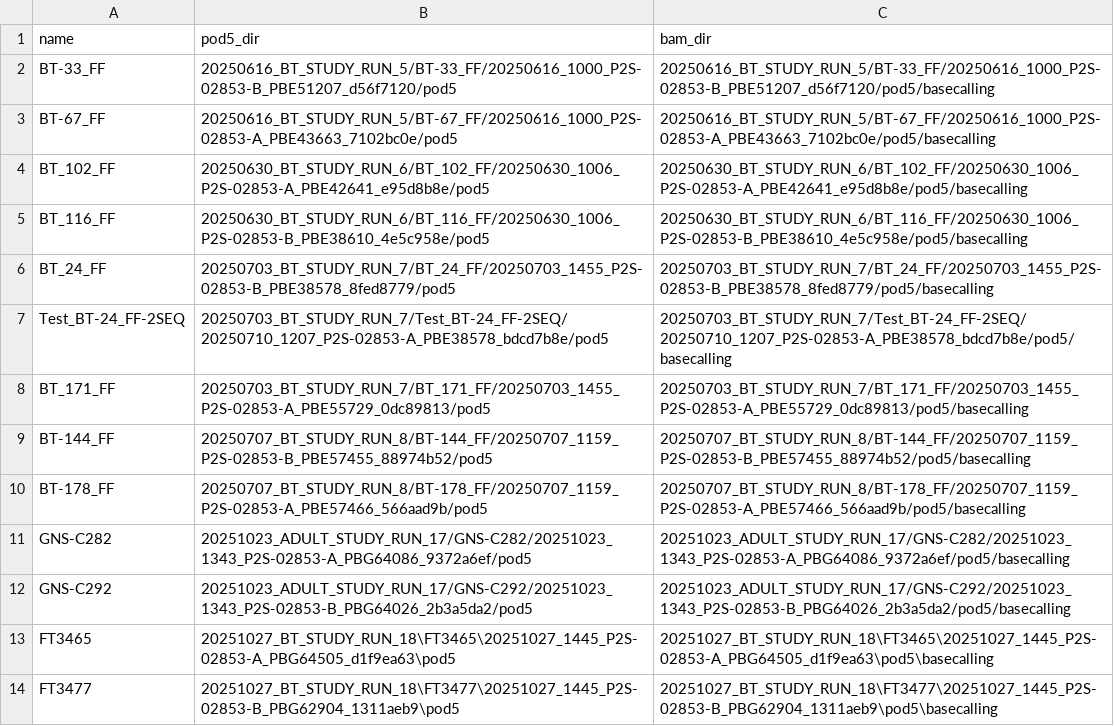
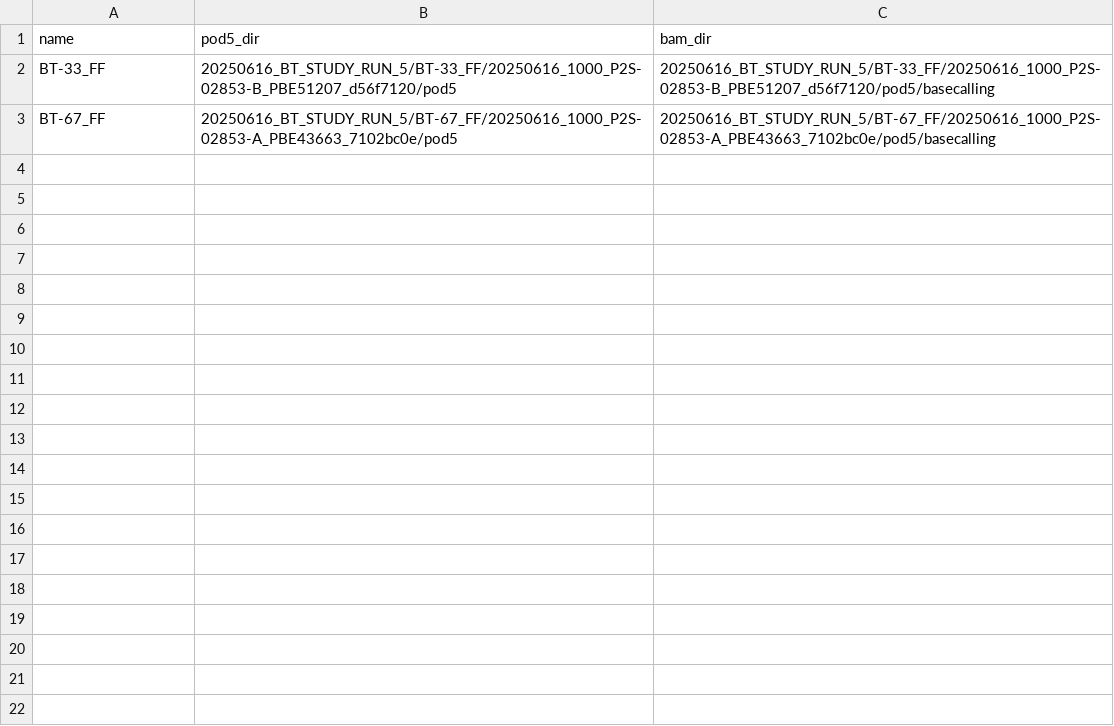
Before and after one commit to guanhomer/Multi-Agent-Dorado-Basecalling-File-Structure, a CSV file: samplesheet.csv, drawn as a sheet; the diff names each change by its address in the sheet, - before the commit and + after, or states it on an @@ line.

```diff
--- a/samplesheet.csv
+++ b/samplesheet.csv
-row 4: BT_102_FF | 20250630_BT_STUDY_RUN_6/BT_102_FF/20250630_1006_P2S-02853-A_PBE42641_e95d8b8e/pod5 | 20250630_BT_STUDY_RUN_6/BT_102_FF/20250630_1006_P2S-02853-A_PBE42641_e95d8b8e/pod5/basecalling
-row 5: BT_116_FF | 20250630_BT_STUDY_RUN_6/BT_116_FF/20250630_1006_P2S-02853-B_PBE38610_4e5c958e/pod5 | 20250630_BT_STUDY_RUN_6/BT_116_FF/20250630_1006_P2S-02853-B_PBE38610_4e5c958e/pod5/basecalling
-row 6: BT_24_FF | 20250703_BT_STUDY_RUN_7/BT_24_FF/20250703_1455_P2S-02853-B_PBE38578_8fed8779/pod5 | 20250703_BT_STUDY_RUN_7/BT_24_FF/20250703_1455_P2S-02853-B_PBE38578_8fed8779/pod5/basecalling
-row 7: Test_BT-24_FF-2SEQ | 20250703_BT_STUDY_RUN_7/Test_BT-24_FF-2SEQ/20250710_1207_P2S-02853-A_PBE38578_bdcd7b8e/pod5 | 20250703_BT_STUDY_RUN_7/Test_BT-24_FF-2SEQ/20250710_1207_P2S-02853-A_PBE38578_bdcd7b8e/pod5/basecalling
-row 8: BT_171_FF | 20250703_BT_STUDY_RUN_7/BT_171_FF/20250703_1455_P2S-02853-A_PBE55729_0dc89813/pod5 | 20250703_BT_STUDY_RUN_7/BT_171_FF/20250703_1455_P2S-02853-A_PBE55729_0dc89813/pod5/basecalling
-row 9: BT-144_FF | 20250707_BT_STUDY_RUN_8/BT-144_FF/20250707_1159_P2S-02853-B_PBE57455_88974b52/pod5 | 20250707_BT_STUDY_RUN_8/BT-144_FF/20250707_1159_P2S-02853-B_PBE57455_88974b52/pod5/basecalling
-row 10: BT-178_FF | 20250707_BT_STUDY_RUN_8/BT-178_FF/20250707_1159_P2S-02853-A_PBE57466_566aad9b/pod5 | 20250707_BT_STUDY_RUN_8/BT-178_FF/20250707_1159_P2S-02853-A_PBE57466_566aad9b/pod5/basecalling
-row 11: GNS-C282 | 20251023_ADULT_STUDY_RUN_17/GNS-C282/20251023_1343_P2S-02853-A_PBG64086_9372a6ef/pod5 | 20251023_ADULT_STUDY_RUN_17/GNS-C282/20251023_1343_P2S-02853-A_PBG64086_9372a6ef/pod5/basecalling
-row 12: GNS-C292 | 20251023_ADULT_STUDY_RUN_17/GNS-C292/20251023_1343_P2S-02853-B_PBG64026_2b3a5da2/pod5 | 20251023_ADULT_STUDY_RUN_17/GNS-C292/20251023_1343_P2S-02853-B_PBG64026_2b3a5da2/pod5/basecalling
-row 13: FT3465 | 20251027_BT_STUDY_RUN_18\FT3465\20251027_1445_P2S-02853-A_PBG64505_d1f9ea63\pod5 | 20251027_BT_STUDY_RUN_18\FT3465\20251027_1445_P2S-02853-A_PBG64505_d1f9ea63\pod5\basecalling
-row 14: FT3477 | 20251027_BT_STUDY_RUN_18\FT3477\20251027_1445_P2S-02853-B_PBG62904_1311aeb9\pod5 | 20251027_BT_STUDY_RUN_18\FT3477\20251027_1445_P2S-02853-B_PBG62904_1311aeb9\pod5\basecalling
```
